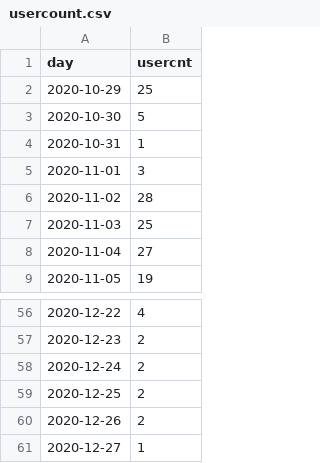
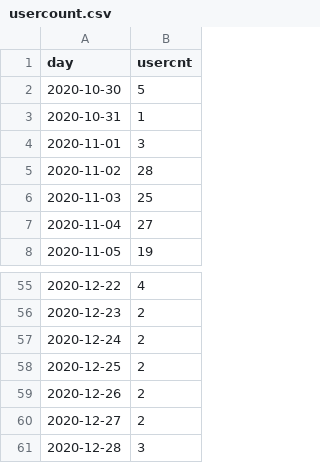
Before and after one commit to jasonzhuangdavinci/stadiumLogAnalysis, a CSV file: loadcsv/usercount.csv, drawn as a sheet; only a part is shown, gaps mark what is left out.

```diff
--- a/loadcsv/usercount.csv
+++ b/loadcsv/usercount.csv
@@ -1,3 +1,2 @@
 day,usercnt
-2020-10-29,25
 2020-10-30,5
@@ -60,2 +59,3 @@ day,usercnt
 2020-12-26,2
-2020-12-27,1
+2020-12-27,2
+2020-12-28,3
```
Also changed, not shown: 1 other file.
